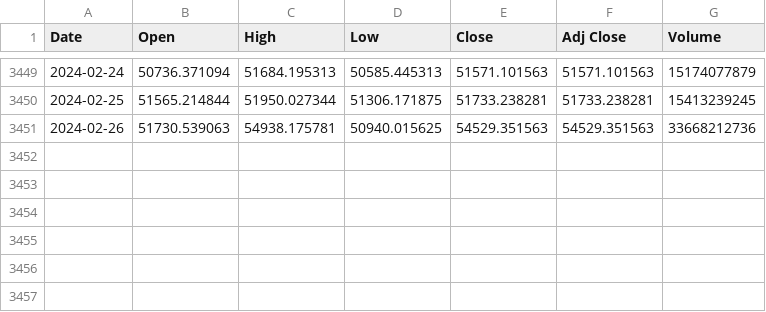
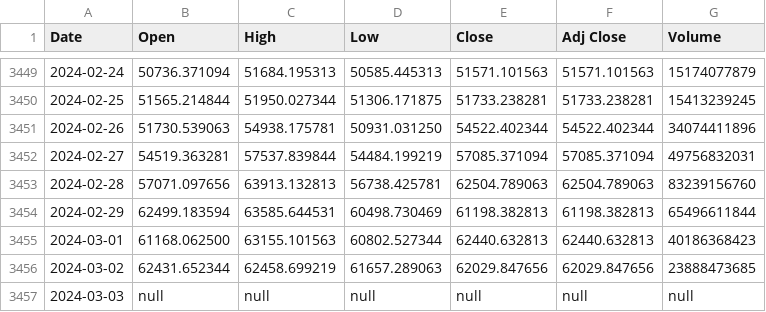
Before and after one commit to LSP20xx/wallet-backend, a CSV file: data/BTC-USD_ALL.csv, drawn as a sheet; only a part is shown, gaps mark what is left out.

```diff
--- a/data/BTC-USD_ALL.csv
+++ b/data/BTC-USD_ALL.csv
@@ -3450,2 +3450,8 @@ Date,Open,High,Low,Close,Adj Close,Volume
 2024-02-25,51565.214844,51950.027344,51306.171875,51733.238281,51733.238281,15413239245
-2024-02-26,51730.539063,54938.175781,50940.015625,54529.351563,54529.351563,33668212736
+2024-02-26,51730.539063,54938.175781,50931.031250,54522.402344,54522.402344,34074411896
+2024-02-27,54519.363281,57537.839844,54484.199219,57085.371094,57085.371094,49756832031
+2024-02-28,57071.097656,63913.132813,56738.425781,62504.789063,62504.789063,83239156760
+2024-02-29,62499.183594,63585.644531,60498.730469,61198.382813,61198.382813,65496611844
+2024-03-01,61168.062500,63155.101563,60802.527344,62440.632813,62440.632813,40186368423
+2024-03-02,62431.652344,62458.699219,61657.289063,62029.847656,62029.847656,23888473685
+2024-03-03,null,null,null,null,null,null
```
Also changed, not shown: data/ETH-USD_ALL.csv, data/LTC-USD_ALL.csv, 24 other files.
